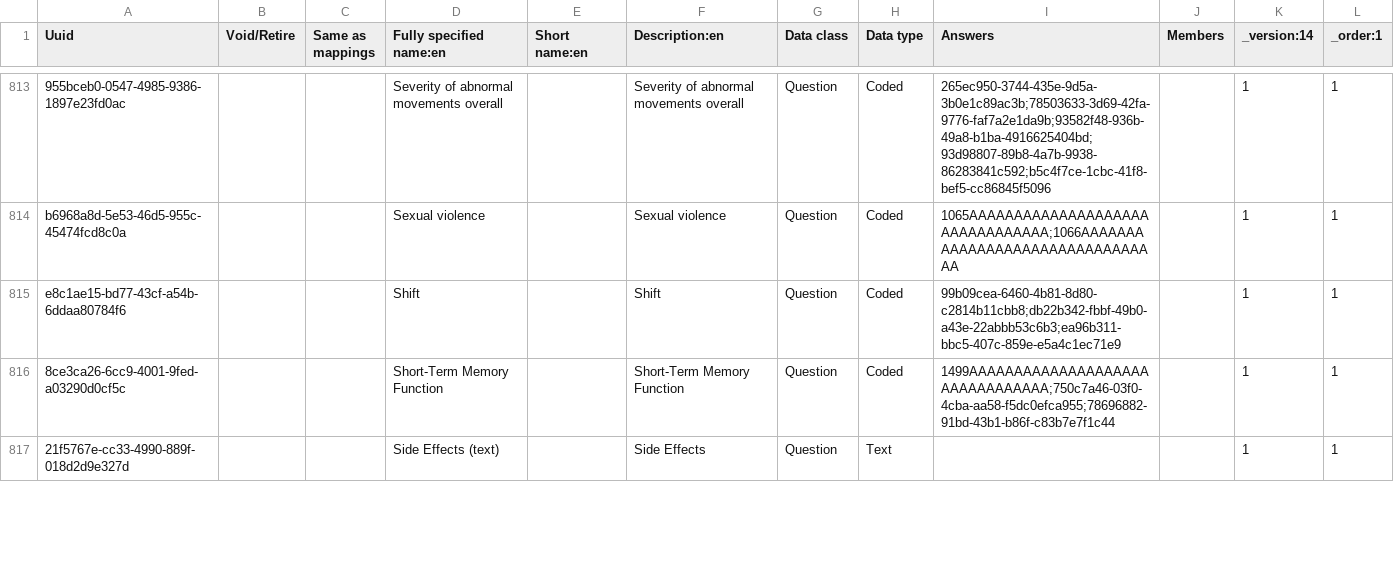
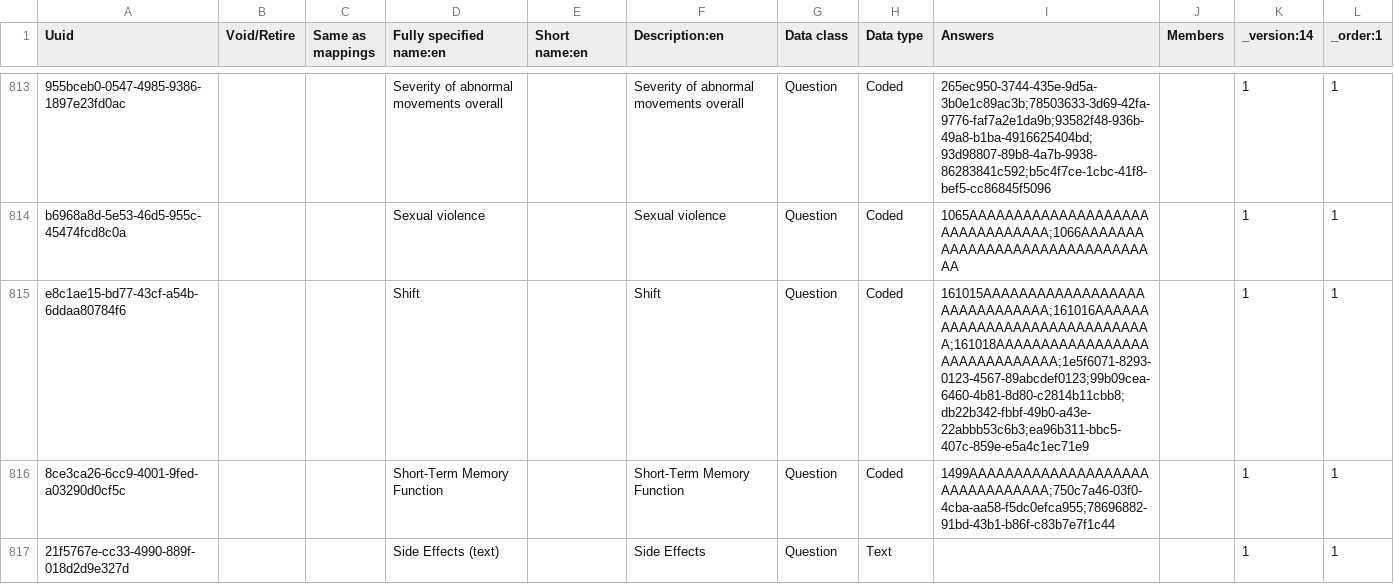
Before and after one commit to palladium-group/ethiopiaemr-openmrs-content, a CSV file: configuration/backend_configuration/concepts/build2_psych_concepts.csv, drawn as a sheet; only a part is shown, gaps mark what is left out; the diff covers the shown part only; the diff names each change by its address in the sheet, - before the commit and + after, or states it on an @@ line.

```diff
--- a/configuration/backend_configuration/concepts/build2_psych_concepts.csv
+++ b/configuration/backend_configuration/concepts/build2_psych_concepts.csv
-I815 (Answers): 99b09cea-6460-4b81-8d80-c2814b11cbb8;db22b342-fbbf-49b0-a43e-22abbb53c6b3;ea96b311-bbc5-407c-859e-e5a4c1ec71e9
+I815 (Answers): 161015AAAAAAAAAAAAAAAAAAAAAAAAAAAAAA;161016AAAAAAAAAAAAAAAAAAAAAAAAAAAAAA;161018AAAAAAAAAAAAAAAAAAAAAAAAAAAAAA;1e5f6071-8293-0123-4567-89abcdef0123;99b09cea-6460-4b81-8d80-c2814b11cbb8;db22b342-fbbf-49b0-a43e-22abbb53c6b3;ea96b311-bbc5-407c-859e-e5a4c1ec71e9
```
Also changed, not shown: 11 edited cells elsewhere in this file, configuration/backend_configuration/concepts/00_recovered_project_concepts.csv, configuration/backend_configuration/concepts/01_recovered_form_reference_concepts.csv, 7 other files.
